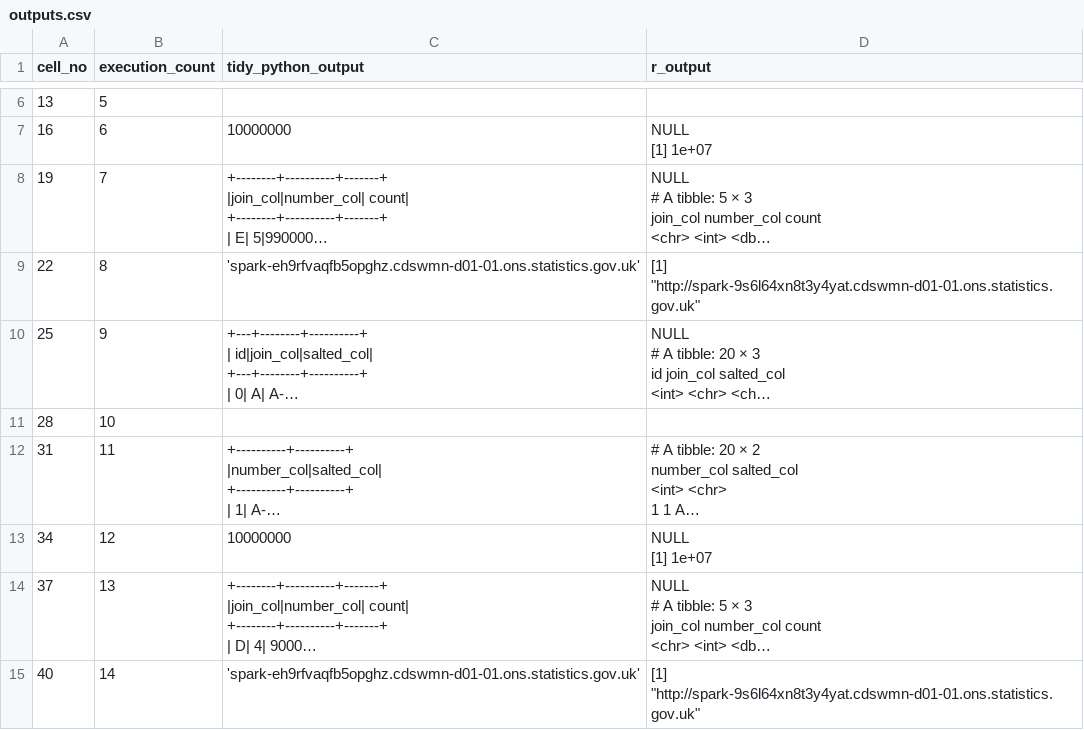
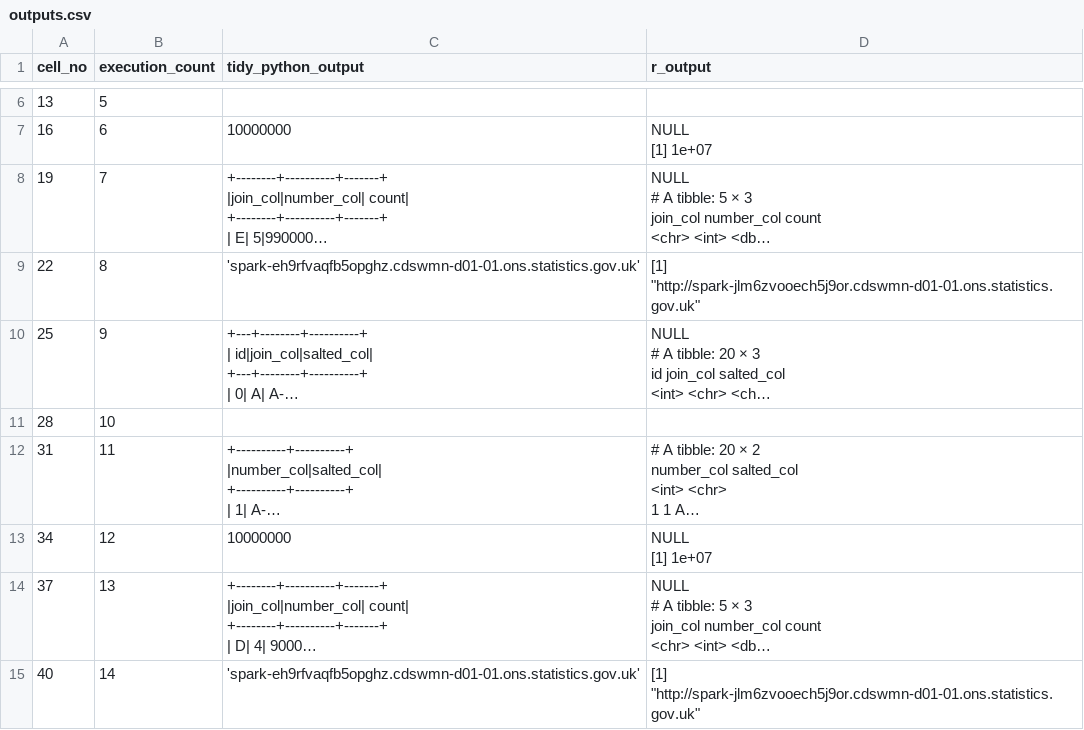
Before and after one commit to best-practice-and-impact/ons-spark, a CSV file: ons-spark/raw-notebooks/salted_joins/outputs.csv, drawn as a sheet; only a part is shown, gaps mark what is left out; long unchanged cells end in …; the diff names each change by its address in the sheet, - before the commit and + after, or states it on an @@ line.

```diff
--- a/ons-spark/raw-notebooks/salted_joins/outputs.csv
+++ b/ons-spark/raw-notebooks/salted_joins/outputs.csv
-D9 (r_output): [1] "http://spark-9s6l64xn8t3y4yat.cdswmn-d01-01.ons.statistics.gov.uk"
+D9 (r_output): [1] "http://spark-jlm6zvooech5j9or.cdswmn-d01-01.ons.statistics.gov.uk"
-D15 (r_output): [1] "http://spark-9s6l64xn8t3y4yat.cdswmn-d01-01.ons.statistics.gov.uk"
+D15 (r_output): [1] "http://spark-jlm6zvooech5j9or.cdswmn-d01-01.ons.statistics.gov.uk"
```
Also changed, not shown: 4 other files.
